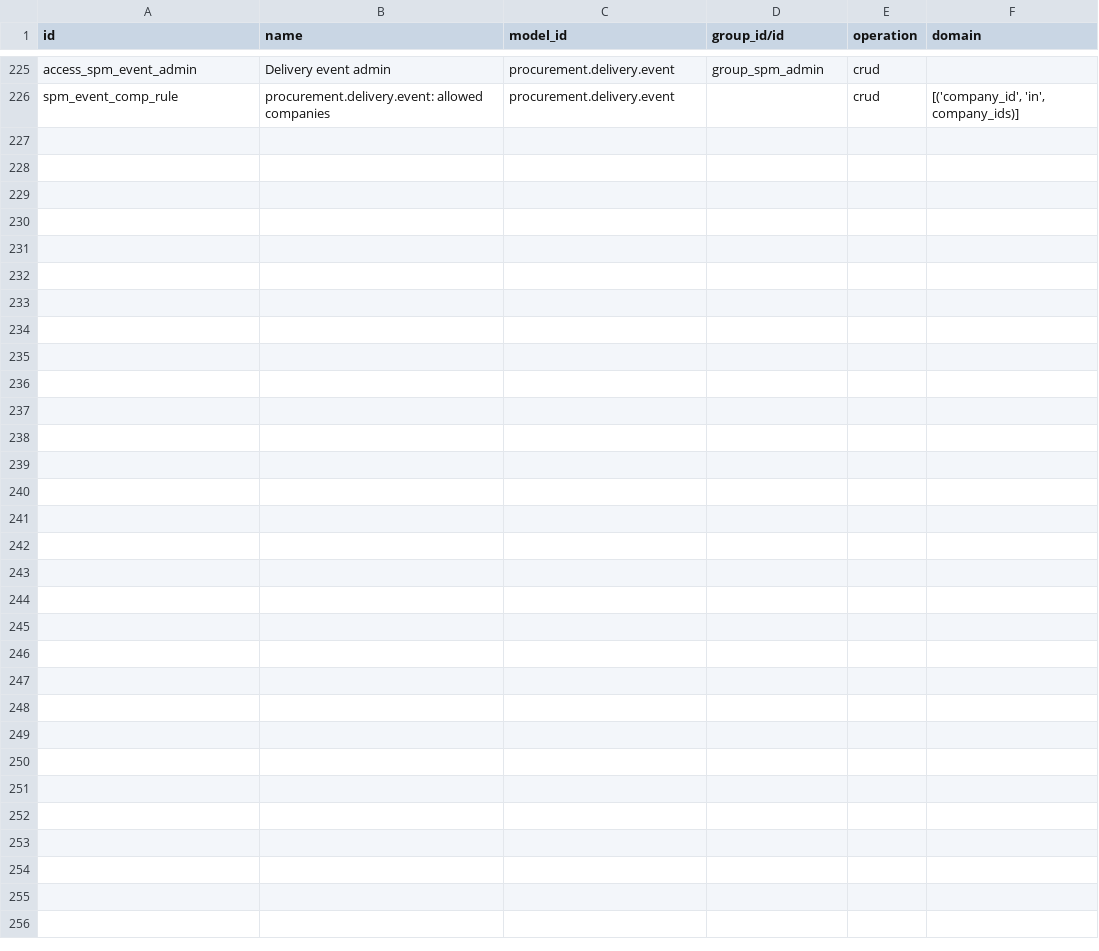
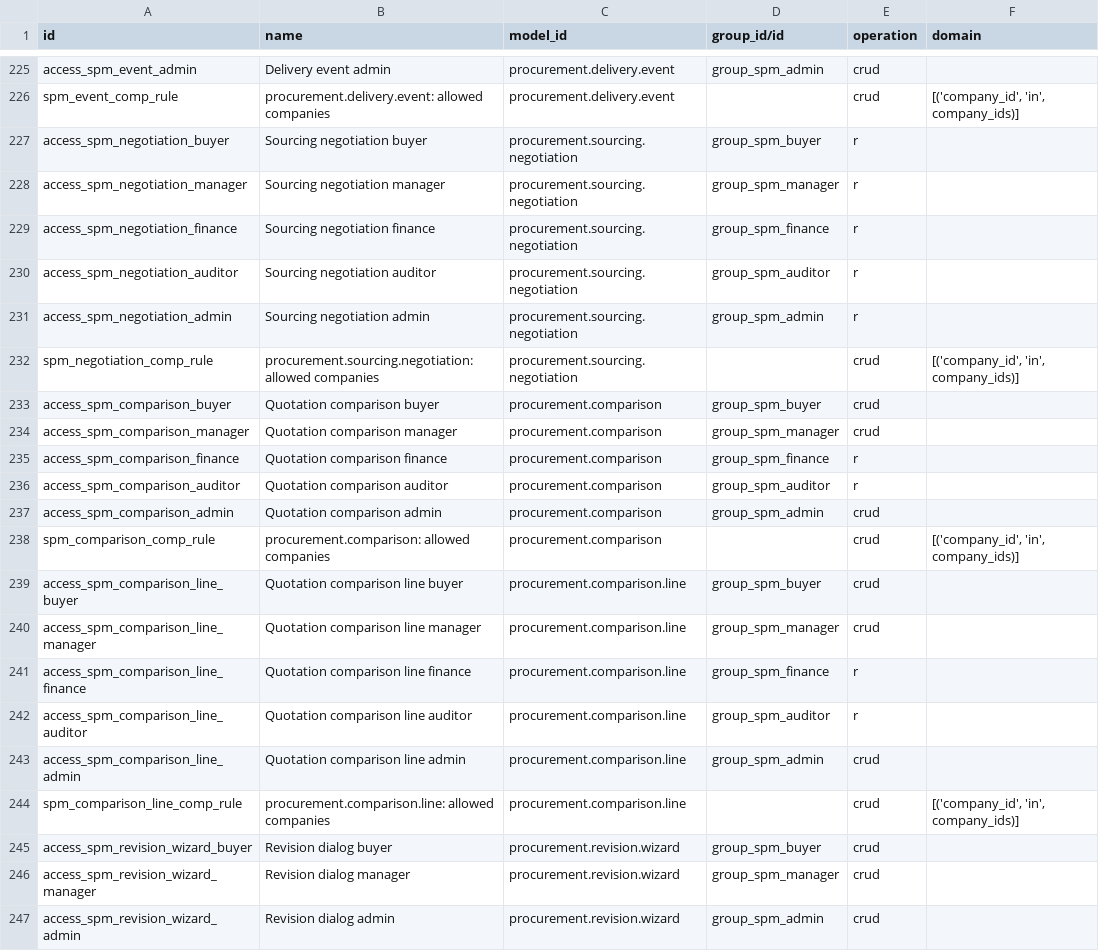
Before and after one commit to duonglong/dummyrepo, a CSV file: supplier_procurement_management_hub/security/ir.access.csv, drawn as a sheet; only a part is shown, gaps mark what is left out.

```diff
--- a/supplier_procurement_management_hub/security/ir.access.csv
+++ b/supplier_procurement_management_hub/security/ir.access.csv
@@ -226 +226,22 @@ access_spm_event_admin,Delivery event admin,procurement.delivery.event,group_spm
 spm_event_comp_rule,procurement.delivery.event: allowed companies,procurement.delivery.event,,crud,"[('company_id', 'in', company_ids)]"
+access_spm_negotiation_buyer,Sourcing negotiation buyer,procurement.sourcing.negotiation,group_spm_buyer,r,
+access_spm_negotiation_manager,Sourcing negotiation manager,procurement.sourcing.negotiation,group_spm_manager,r,
+access_spm_negotiation_finance,Sourcing negotiation finance,procurement.sourcing.negotiation,group_spm_finance,r,
+access_spm_negotiation_auditor,Sourcing negotiation auditor,procurement.sourcing.negotiation,group_spm_auditor,r,
+access_spm_negotiation_admin,Sourcing negotiation admin,procurement.sourcing.negotiation,group_spm_admin,r,
+spm_negotiation_comp_rule,procurement.sourcing.negotiation: allowed companies,procurement.sourcing.negotiation,,crud,"[('company_id', 'in', company_ids)]"
+access_spm_comparison_buyer,Quotation comparison buyer,procurement.comparison,group_spm_buyer,crud,
+access_spm_comparison_manager,Quotation comparison manager,procurement.comparison,group_spm_manager,crud,
+access_spm_comparison_finance,Quotation comparison finance,procurement.comparison,group_spm_finance,r,
+access_spm_comparison_auditor,Quotation comparison auditor,procurement.comparison,group_spm_auditor,r,
+access_spm_comparison_admin,Quotation comparison admin,procurement.comparison,group_spm_admin,crud,
+spm_comparison_comp_rule,procurement.comparison: allowed companies,procurement.comparison,,crud,"[('company_id', 'in', company_ids)]"
+access_spm_comparison_line_buyer,Quotation comparison line buyer,procurement.comparison.line,group_spm_buyer,crud,
+access_spm_comparison_line_manager,Quotation comparison line manager,procurement.comparison.line,group_spm_manager,crud,
+access_spm_comparison_line_finance,Quotation comparison line finance,procurement.comparison.line,group_spm_finance,r,
+access_spm_comparison_line_auditor,Quotation comparison line auditor,procurement.comparison.line,group_spm_auditor,r,
+access_spm_comparison_line_admin,Quotation comparison line admin,procurement.comparison.line,group_spm_admin,crud,
+spm_comparison_line_comp_rule,procurement.comparison.line: allowed companies,procurement.comparison.line,,crud,"[('company_id', 'in', company_ids)]"
+access_spm_revision_wizard_buyer,Revision dialog buyer,procurement.revision.wizard,group_spm_buyer,crud,
+access_spm_revision_wizard_manager,Revision dialog manager,procurement.revision.wizard,group_spm_manager,crud,
+access_spm_revision_wizard_admin,Revision dialog admin,procurement.revision.wizard,group_spm_admin,crud,
```
Also changed, not shown: 17 other files.
